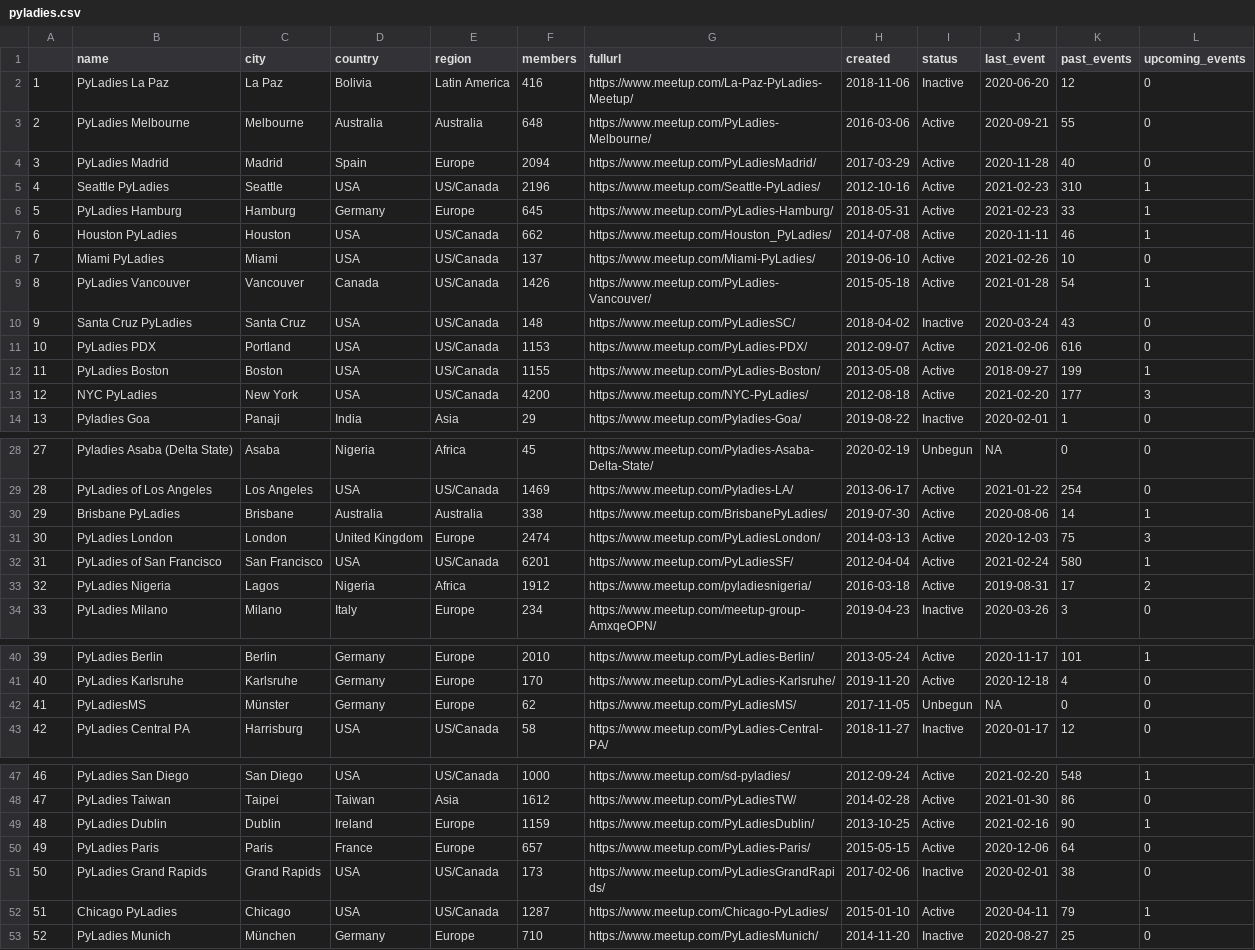
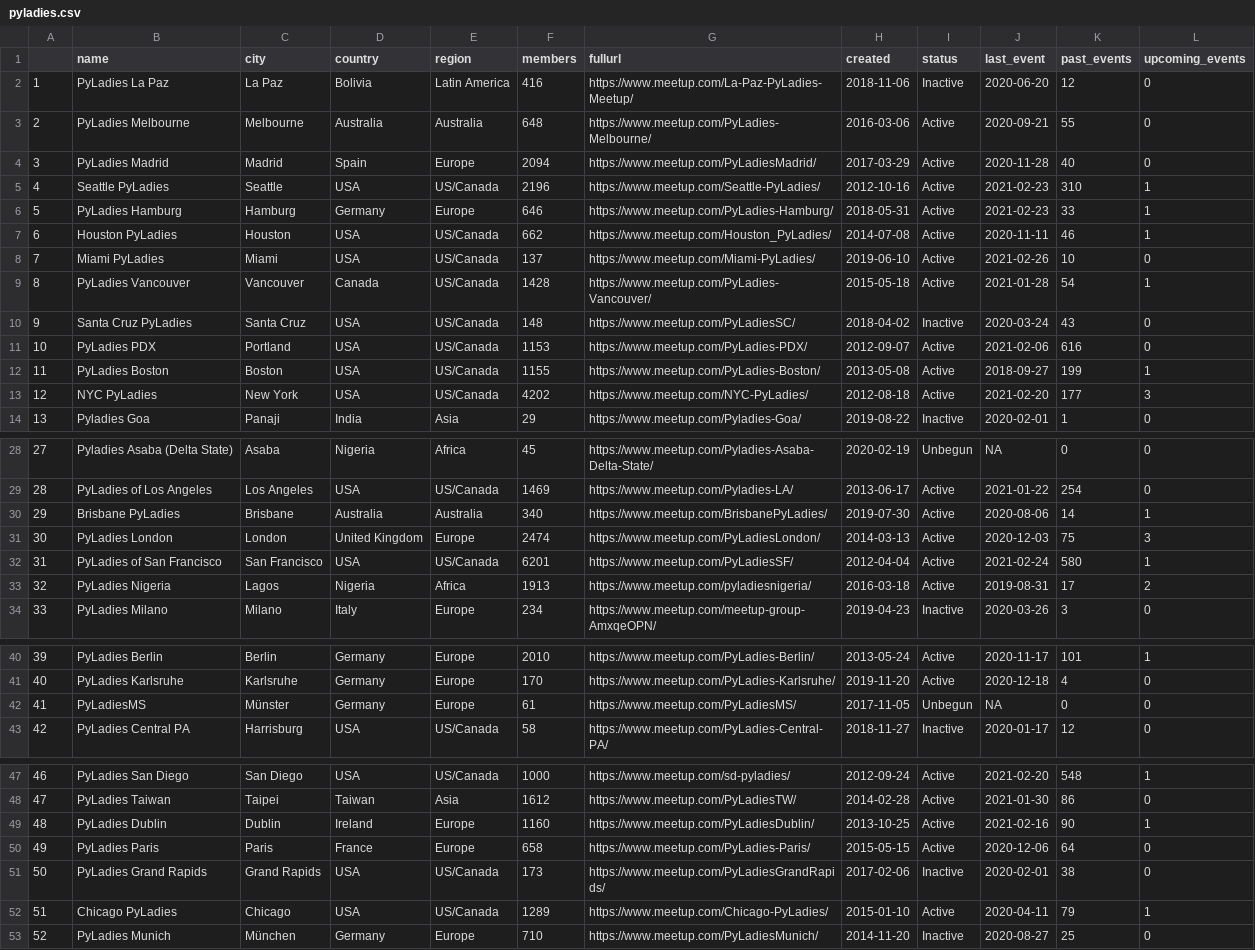
Before and after one commit to py-community/pyladies, a CSV file: docs/data/pyladies.csv, drawn as a sheet; only a part is shown, gaps mark what is left out; the diff covers the shown part only.

```diff
--- a/docs/data/pyladies.csv
+++ b/docs/data/pyladies.csv
@@ -5,6 +5,6 @@
 "4","Seattle PyLadies","Seattle","USA","US/Canada",2196,"https://www.meetup.com/Seattle-PyLadies/",2012-10-16,"Active",2021-02-23,310,1
-"5","PyLadies Hamburg","Hamburg","Germany","Europe",645,"https://www.meetup.com/PyLadies-Hamburg/",2018-05-31,"Active",2021-02-23,33,1
+"5","PyLadies Hamburg","Hamburg","Germany","Europe",646,"https://www.meetup.com/PyLadies-Hamburg/",2018-05-31,"Active",2021-02-23,33,1
 "6","Houston PyLadies","Houston","USA","US/Canada",662,"https://www.meetup.com/Houston_PyLadies/",2014-07-08,"Active",2020-11-11,46,1
 "7","Miami PyLadies","Miami","USA","US/Canada",137,"https://www.meetup.com/Miami-PyLadies/",2019-06-10,"Active",2021-02-26,10,0
-"8","PyLadies Vancouver","Vancouver","Canada","US/Canada",1426,"https://www.meetup.com/PyLadies-Vancouver/",2015-05-18,"Active",2021-01-28,54,1
+"8","PyLadies Vancouver","Vancouver","Canada","US/Canada",1428,"https://www.meetup.com/PyLadies-Vancouver/",2015-05-18,"Active",2021-01-28,54,1
 "9","Santa Cruz PyLadies","Santa Cruz","USA","US/Canada",148,"https://www.meetup.com/PyLadiesSC/",2018-04-02,"Inactive",2020-03-24,43,0
@@ -12,3 +12,3 @@
 "11","PyLadies Boston","Boston","USA","US/Canada",1155,"https://www.meetup.com/PyLadies-Boston/",2013-05-08,"Active",2018-09-27,199,1
-"12","NYC PyLadies","New York","USA","US/Canada",4200,"https://www.meetup.com/NYC-PyLadies/",2012-08-18,"Active",2021-02-20,177,3
+"12","NYC PyLadies","New York","USA","US/Canada",4202,"https://www.meetup.com/NYC-PyLadies/",2012-08-18,"Active",2021-02-20,177,3
 "13","Pyladies Goa","Panaji","India","Asia",29,"https://www.meetup.com/Pyladies-Goa/",2019-08-22,"Inactive",2020-02-01,1,0
@@ -29,6 +29,6 @@
 "28","PyLadies of Los Angeles","Los Angeles","USA","US/Canada",1469,"https://www.meetup.com/Pyladies-LA/",2013-06-17,"Active",2021-01-22,254,0
-"29","Brisbane PyLadies","Brisbane","Australia","Australia",338,"https://www.meetup.com/BrisbanePyLadies/",2019-07-30,"Active",2020-08-06,14,1
+"29","Brisbane PyLadies","Brisbane","Australia","Australia",340,"https://www.meetup.com/BrisbanePyLadies/",2019-07-30,"Active",2020-08-06,14,1
 "30","PyLadies London","London","United Kingdom","Europe",2474,"https://www.meetup.com/PyLadiesLondon/",2014-03-13,"Active",2020-12-03,75,3
 "31","PyLadies of San Francisco","San Francisco","USA","US/Canada",6201,"https://www.meetup.com/PyLadiesSF/",2012-04-04,"Active",2021-02-24,580,1
-"32","PyLadies Nigeria","Lagos","Nigeria","Africa",1912,"https://www.meetup.com/pyladiesnigeria/",2016-03-18,"Active",2019-08-31,17,2
+"32","PyLadies Nigeria","Lagos","Nigeria","Africa",1913,"https://www.meetup.com/pyladiesnigeria/",2016-03-18,"Active",2019-08-31,17,2
 "33","PyLadies Milano","Milano","Italy","Europe",234,"https://www.meetup.com/meetup-group-AmxqeOPN/",2019-04-23,"Inactive",2020-03-26,3,0
@@ -41,3 +41,3 @@
 "40","PyLadies Karlsruhe","Karlsruhe","Germany","Europe",170,"https://www.meetup.com/PyLadies-Karlsruhe/",2019-11-20,"Active",2020-12-18,4,0
-"41","PyLadiesMS","Münster","Germany","Europe",62,"https://www.meetup.com/PyLadiesMS/",2017-11-05,"Unbegun",NA,0,0
+"41","PyLadiesMS","Münster","Germany","Europe",61,"https://www.meetup.com/PyLadiesMS/",2017-11-05,"Unbegun",NA,0,0
 "42","PyLadies Central PA","Harrisburg","USA","US/Canada",58,"https://www.meetup.com/PyLadies-Central-PA/",2018-11-27,"Inactive",2020-01-17,12,0
@@ -48,6 +48,6 @@
 "47","PyLadies Taiwan","Taipei","Taiwan","Asia",1612,"https://www.meetup.com/PyLadiesTW/",2014-02-28,"Active",2021-01-30,86,0
-"48","PyLadies Dublin","Dublin","Ireland","Europe",1159,"https://www.meetup.com/PyLadiesDublin/",2013-10-25,"Active",2021-02-16,90,1
-"49","PyLadies Paris","Paris","France","Europe",657,"https://www.meetup.com/PyLadies-Paris/",2015-05-15,"Active",2020-12-06,64,0
+"48","PyLadies Dublin","Dublin","Ireland","Europe",1160,"https://www.meetup.com/PyLadiesDublin/",2013-10-25,"Active",2021-02-16,90,1
+"49","PyLadies Paris","Paris","France","Europe",658,"https://www.meetup.com/PyLadies-Paris/",2015-05-15,"Active",2020-12-06,64,0
 "50","PyLadies Grand Rapids","Grand Rapids","USA","US/Canada",173,"https://www.meetup.com/PyLadiesGrandRapids/",2017-02-06,"Inactive",2020-02-01,38,0
-"51","Chicago PyLadies","Chicago","USA","US/Canada",1287,"https://www.meetup.com/Chicago-PyLadies/",2015-01-10,"Active",2020-04-11,79,1
+"51","Chicago PyLadies","Chicago","USA","US/Canada",1289,"https://www.meetup.com/Chicago-PyLadies/",2015-01-10,"Active",2020-04-11,79,1
 "52","PyLadies Munich","München","Germany","Europe",710,"https://www.meetup.com/PyLadiesMunich/",2014-11-20,"Inactive",2020-08-27,25,0
```
Also changed, not shown: 1 edited cell elsewhere in this file, 3 other files.
